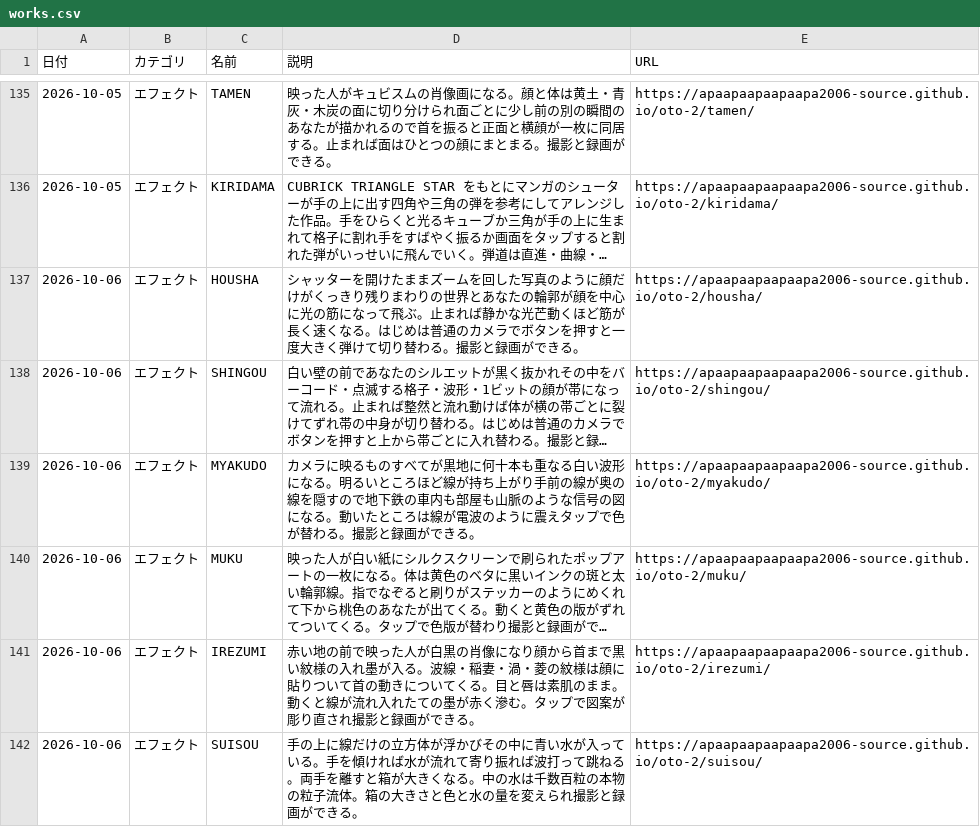
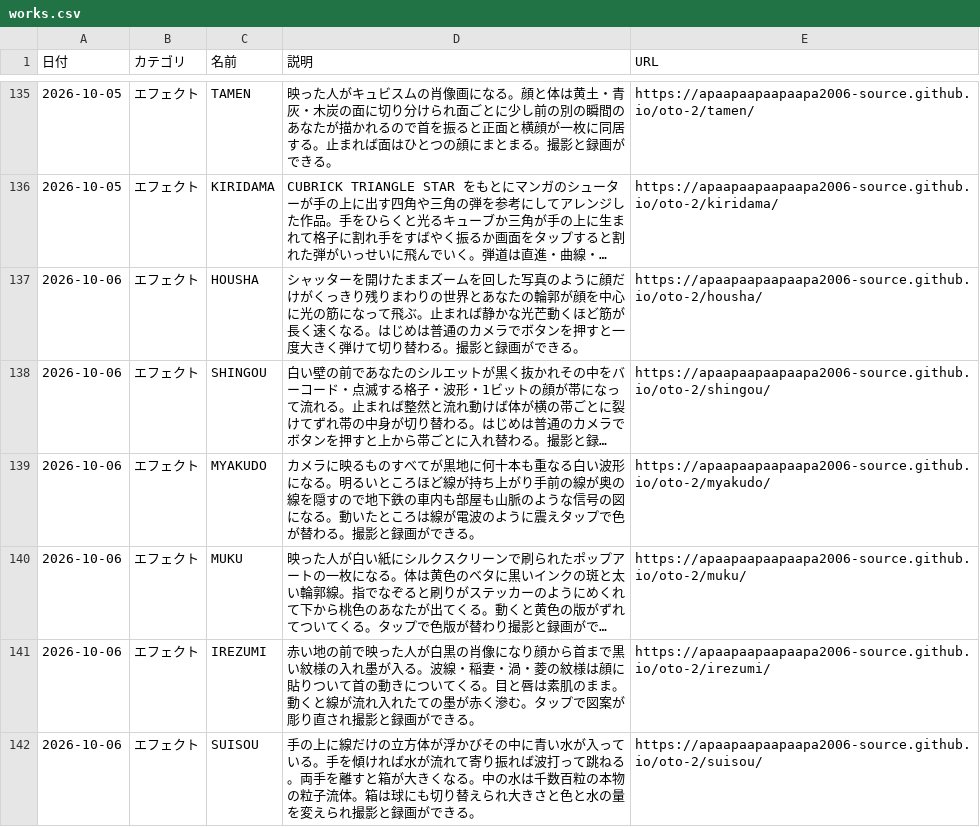
Before and after one commit to apaapaapaapaapa2006-source/oto-2, a CSV file: works.csv, drawn as a sheet; only a part is shown, gaps mark what is left out; long unchanged cells end in ….

```diff
--- a/works.csv
+++ b/works.csv
@@ -141,2 +141,2 @@
 2026-10-06,エフェクト,IREZUMI,赤い地の前で映った人が白黒の肖像になり顔から首まで黒い紋様の入れ墨が入る。波線・稲妻・渦・菱の紋様は顔に貼りついて首の動きについてくる。目と唇は素肌のまま。動くと線が流れ入れたての墨が赤く滲む。タップで図案が彫り直され撮影と録画ができる。,https://apaapaapaapaapa2006-source.github.io/oto-2/irezumi/
-2026-10-06,エフェクト,SUISOU,手の上に線だけの立方体が浮かびその中に青い水が入っている。手を傾ければ水が流れて寄り振れば波打って跳ねる。両手を離すと箱が大きくなる。中の水は千数百粒の本物の粒子流体。箱の大きさと色と水の量を変えられ撮影と録画ができる。,https://apaapaapaapaapa2006-source.github.io/oto-2/suisou/
+2026-10-06,エフェクト,SUISOU,手の上に線だけの立方体が浮かびその中に青い水が入っている。手を傾ければ水が流れて寄り振れば波打って跳ねる。両手を離すと箱が大きくなる。中の水は千数百粒の本物の粒子流体。箱は球にも切り替えられ大きさと色と水の量を変えられ撮影と録画ができる。,https://apaapaapaapaapa2006-source.github.io/oto-2/suisou/
```
Also changed, not shown: 3 other files.
